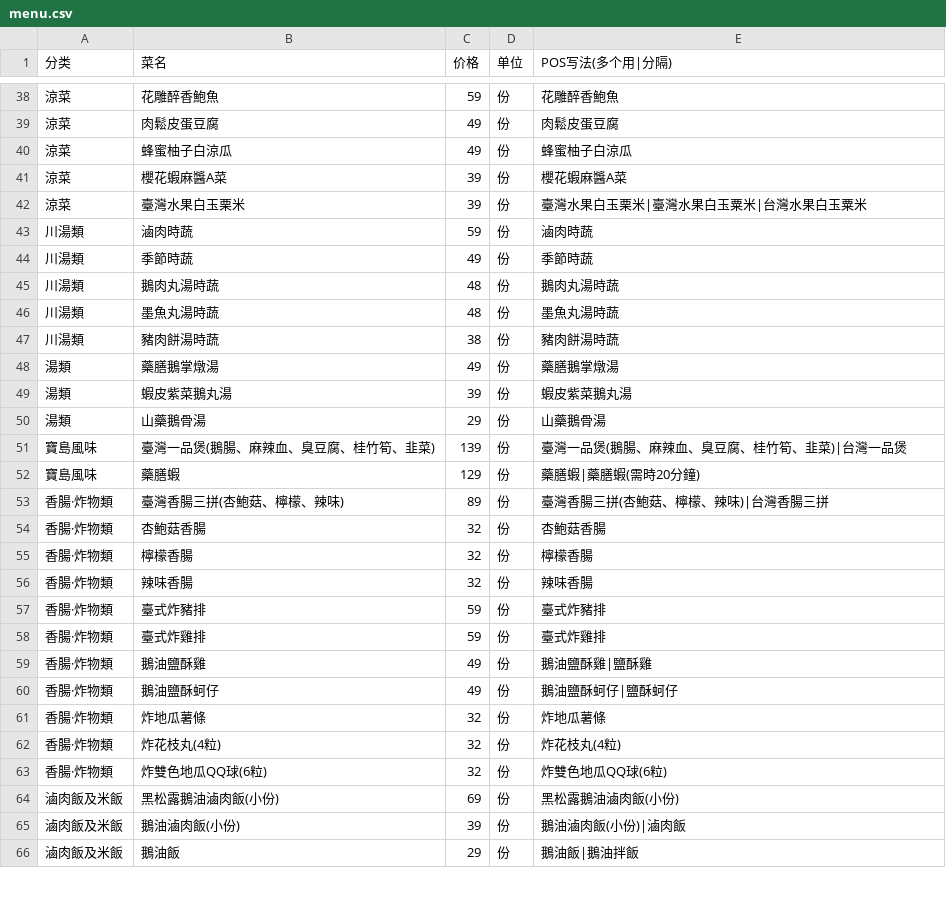
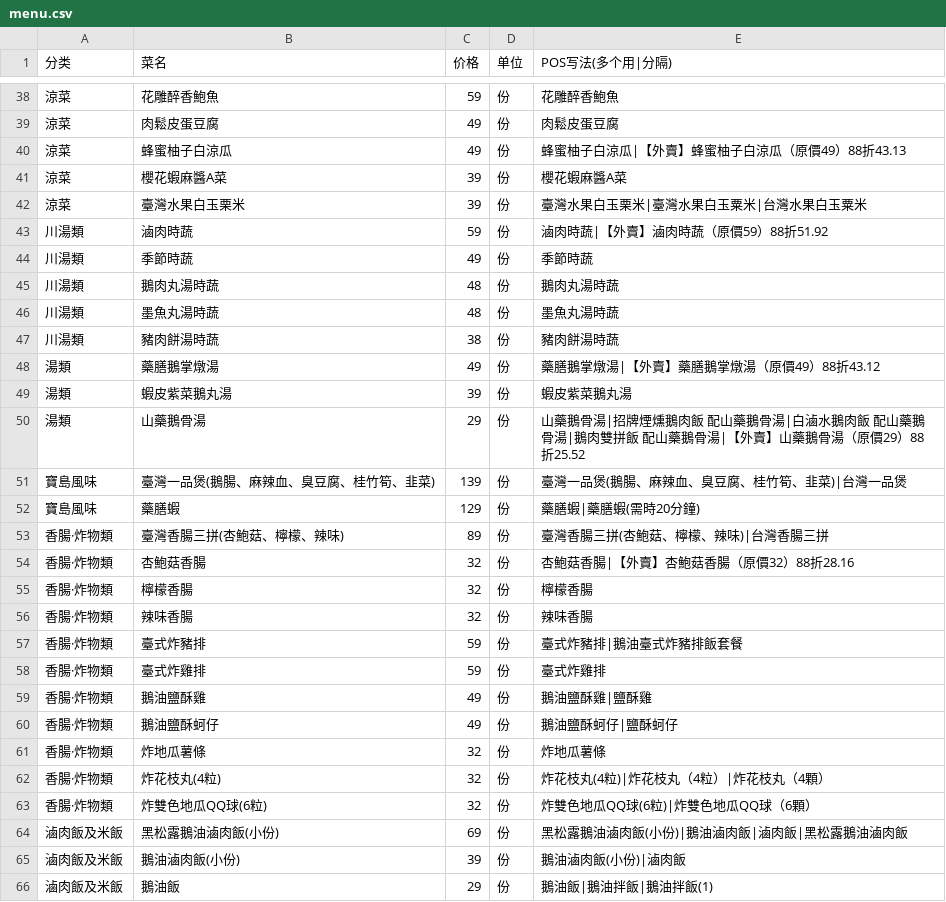
Before and after one commit to 0619patrick/menu-ranking, a CSV file: app/data/menus/acheng/menu.csv, drawn as a sheet; only a part is shown, gaps mark what is left out; the diff covers the shown part only.

```diff
--- a/app/data/menus/acheng/menu.csv
+++ b/app/data/menus/acheng/menu.csv
@@ -39,6 +39,6 @@
 涼菜,肉鬆皮蛋豆腐,49,份,肉鬆皮蛋豆腐
-涼菜,蜂蜜柚子白涼瓜,49,份,蜂蜜柚子白涼瓜
+涼菜,蜂蜜柚子白涼瓜,49,份,蜂蜜柚子白涼瓜|【外賣】蜂蜜柚子白涼瓜（原價49）88折43.13
 涼菜,櫻花蝦麻醬A菜,39,份,櫻花蝦麻醬A菜
 涼菜,臺灣水果白玉栗米,39,份,臺灣水果白玉栗米|臺灣水果白玉粟米|台灣水果白玉粟米
-川湯類,滷肉時蔬,59,份,滷肉時蔬
+川湯類,滷肉時蔬,59,份,滷肉時蔬|【外賣】滷肉時蔬（原價59）88折51.92
 川湯類,季節時蔬,49,份,季節時蔬
@@ -47,5 +47,5 @@
 川湯類,豬肉餅湯時蔬,38,份,豬肉餅湯時蔬
-湯類,藥膳鵝掌燉湯,49,份,藥膳鵝掌燉湯
+湯類,藥膳鵝掌燉湯,49,份,藥膳鵝掌燉湯|【外賣】藥膳鵝掌燉湯（原價49）88折43.12
 湯類,蝦皮紫菜鵝丸湯,39,份,蝦皮紫菜鵝丸湯
-湯類,山藥鵝骨湯,29,份,山藥鵝骨湯
+湯類,山藥鵝骨湯,29,份,山藥鵝骨湯|招牌煙燻鵝肉飯 配山藥鵝骨湯|白滷水鵝肉飯 配山藥鵝骨湯|鵝肉雙拼飯 配山藥鵝骨湯|【外賣】山藥鵝骨湯（原價29）88折25.52
 寶島風味,臺灣一品煲(鵝腸、麻辣血、臭豆腐、桂竹筍、韭菜),139,份,臺灣一品煲(鵝腸、麻辣血、臭豆腐、桂竹筍、韭菜)|台灣一品煲
@@ -53,6 +53,6 @@
 香腸·炸物類,臺灣香腸三拼(杏鮑菇、檸檬、辣味),89,份,臺灣香腸三拼(杏鮑菇、檸檬、辣味)|台灣香腸三拼
-香腸·炸物類,杏鮑菇香腸,32,份,杏鮑菇香腸
+香腸·炸物類,杏鮑菇香腸,32,份,杏鮑菇香腸|【外賣】杏鮑菇香腸（原價32）88折28.16
 香腸·炸物類,檸檬香腸,32,份,檸檬香腸
 香腸·炸物類,辣味香腸,32,份,辣味香腸
-香腸·炸物類,臺式炸豬排,59,份,臺式炸豬排
+香腸·炸物類,臺式炸豬排,59,份,臺式炸豬排|鵝油臺式炸豬排飯套餐
 香腸·炸物類,臺式炸雞排,59,份,臺式炸雞排
@@ -61,6 +61,6 @@
 香腸·炸物類,炸地瓜薯條,32,份,炸地瓜薯條
-香腸·炸物類,炸花枝丸(4粒),32,份,炸花枝丸(4粒)
-香腸·炸物類,炸雙色地瓜QQ球(6粒),32,份,炸雙色地瓜QQ球(6粒)
-滷肉飯及米飯,黑松露鵝油滷肉飯(小份),69,份,黑松露鵝油滷肉飯(小份)
+香腸·炸物類,炸花枝丸(4粒),32,份,炸花枝丸(4粒)|炸花枝丸（4粒）|炸花枝丸（4顆）
+香腸·炸物類,炸雙色地瓜QQ球(6粒),32,份,炸雙色地瓜QQ球(6粒)|炸雙色地瓜QQ球（6顆）
+滷肉飯及米飯,黑松露鵝油滷肉飯(小份),69,份,黑松露鵝油滷肉飯(小份)|鵝油滷肉飯|滷肉飯|黑松露鵝油滷肉飯
 滷肉飯及米飯,鵝油滷肉飯(小份),39,份,鵝油滷肉飯(小份)|滷肉飯
-滷肉飯及米飯,鵝油飯,29,份,鵝油飯|鵝油拌飯
+滷肉飯及米飯,鵝油飯,29,份,鵝油飯|鵝油拌飯|鵝油拌飯(1)
```
Also changed, not shown: 34 edited cells elsewhere in this file, app/data/menus/sijifenfang/menu.csv, app/data/menus/taicai/menu.csv, 1 other file.
